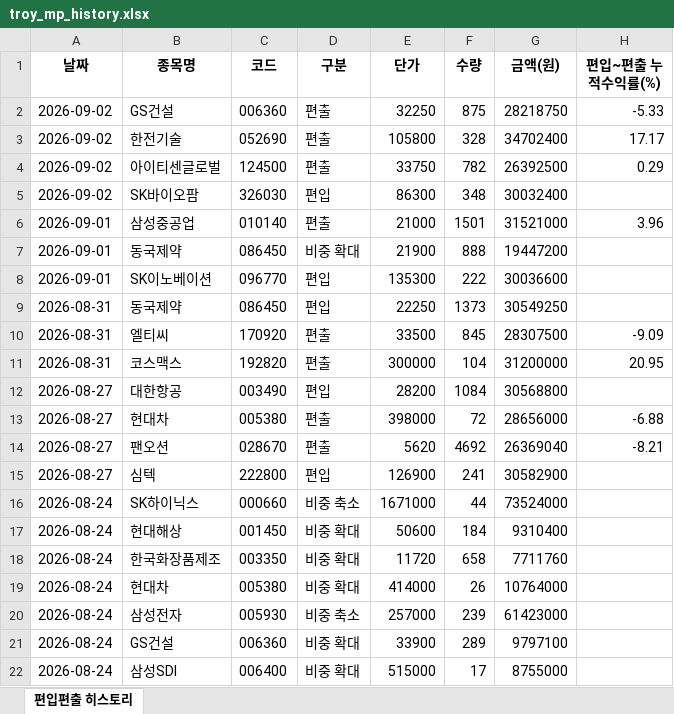
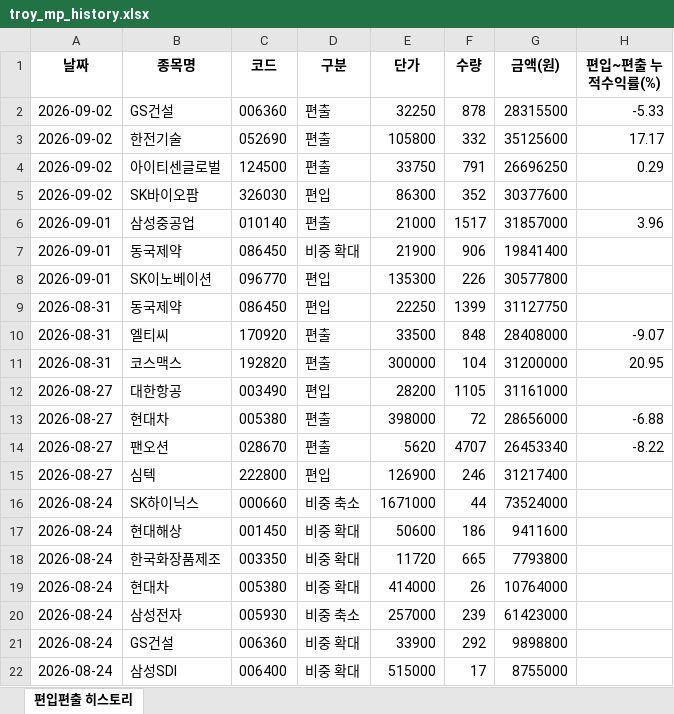
Before and after one commit to joonhakkim/liquidity-dashboard, an Excel workbook: docs/downloads/troy_mp_history.xlsx, sheet 편입편출 히스토리, drawn as a sheet; only a part is shown; values as stored, in another font and other column widths than the file's, no borders; the diff covers the shown part only; the diff names each change by its address in the sheet, - before the commit and + after, or states it on an @@ line.

```diff
--- a/docs/downloads/troy_mp_history.xlsx (sheet 편입편출 히스토리)
+++ b/docs/downloads/troy_mp_history.xlsx (sheet 편입편출 히스토리)
-F2 (수량): 875
+F2 (수량): 878
-G2 (금액(원)): 28218750
+G2 (금액(원)): 28315500
-F3 (수량): 328
+F3 (수량): 332
-G3 (금액(원)): 34702400
+G3 (금액(원)): 35125600
-F4 (수량): 782
+F4 (수량): 791
-G4 (금액(원)): 26392500
+G4 (금액(원)): 26696250
-F5 (수량): 348
+F5 (수량): 352
-G5 (금액(원)): 30032400
+G5 (금액(원)): 30377600
-F6 (수량): 1501
+F6 (수량): 1517
-G6 (금액(원)): 31521000
+G6 (금액(원)): 31857000
-F7 (수량): 888
+F7 (수량): 906
-G7 (금액(원)): 19447200
+G7 (금액(원)): 19841400
-F8 (수량): 222
+F8 (수량): 226
-G8 (금액(원)): 30036600
+G8 (금액(원)): 30577800
-F9 (수량): 1373
+F9 (수량): 1399
-G9 (금액(원)): 30549250
+G9 (금액(원)): 31127750
-F10 (수량): 845
+F10 (수량): 848
-G10 (금액(원)): 28307500
+G10 (금액(원)): 28408000
-H10 (편입~편출 누적수익률(%)): -9.09
+H10 (편입~편출 누적수익률(%)): -9.07
-F12 (수량): 1084
+F12 (수량): 1105
-G12 (금액(원)): 30568800
+G12 (금액(원)): 31161000
-F14 (수량): 4692
+F14 (수량): 4707
-G14 (금액(원)): 26369040
+G14 (금액(원)): 26453340
-H14 (편입~편출 누적수익률(%)): -8.21
+H14 (편입~편출 누적수익률(%)): -8.22
-F15 (수량): 241
+F15 (수량): 246
-G15 (금액(원)): 30582900
+G15 (금액(원)): 31217400
-F17 (수량): 184
+F17 (수량): 186
-G17 (금액(원)): 9310400
+G17 (금액(원)): 9411600
-F18 (수량): 658
+F18 (수량): 665
-G18 (금액(원)): 7711760
+G18 (금액(원)): 7793800
-F21 (수량): 289
+F21 (수량): 292
-G21 (금액(원)): 9797100
+G21 (금액(원)): 9898800
```
Also changed, not shown: 28 edited cells elsewhere in this sheet, docs/downloads/kosdaq_long_short_history.xlsx, docs/downloads/kosdaq_long_short_index_history.xlsx, 10 other files.
